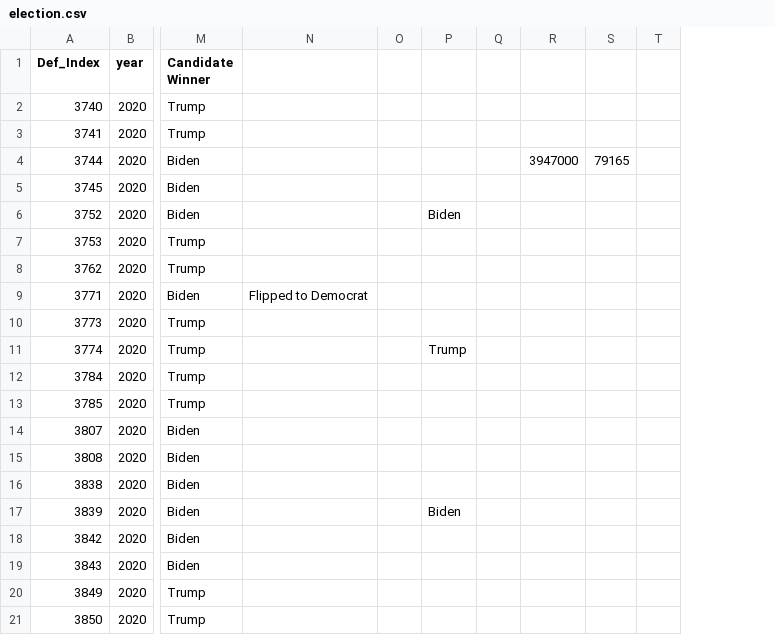
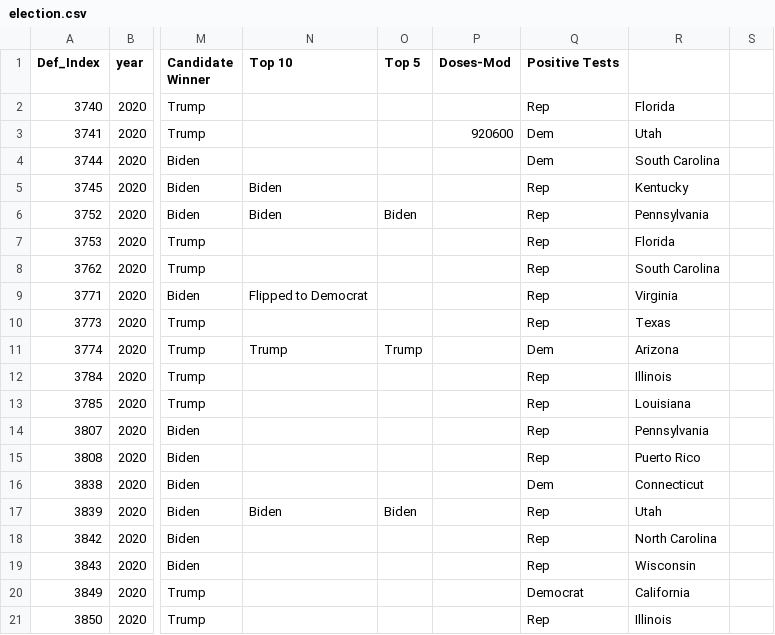
Before and after one commit to tduron3/I_Have_No_Clue, a CSV file: Resources/election.csv, drawn as a sheet; only a part is shown, gaps mark what is left out; removed rows and columns are numbered as before the commit, all else as after; the diff covers the shown part only; the diff names each change by its address in the sheet, - before the commit and + after, or states it on an @@ line.

```diff
--- a/Resources/election.csv
+++ b/Resources/election.csv
-column O, empty
-column Q, empty
-column R, row 4: 3947000
-column S, row 4: 79165
-column T, empty
+column P (Doses-Mod), row 3: 920600
+column Q (Positive Tests), rows 2-21: Rep | Dem | Dem | Rep | Rep | Rep | Rep | Rep | Rep | Dem | Rep | Rep | Rep | Rep | Dem | Rep | Rep | Rep | Democrat | Rep
+column R, rows 2-21: Florida | Utah | South Carolina | Kentucky | Pennsylvania | Florida | South Carolina | Virginia | Texas | Arizona | Illinois | Louisiana | Pennsylvania | Puerto Rico | Connecticut | Utah | North Carolina | Wisconsin | California | Illinois
+column S, empty
-N1: (empty)
+N1: Top 10
-O1: (empty)
+O1: Top 5
-N5:N6 (Top 10): (empty)
+N5:N6 (Top 10): Biden
-N11 (Top 10): (empty)
+N11 (Top 10): Trump
-N17 (Top 10): (empty)
+N17 (Top 10): Biden
```
Also changed, not shown: 6 edited cells elsewhere in this file, 1 other file.
